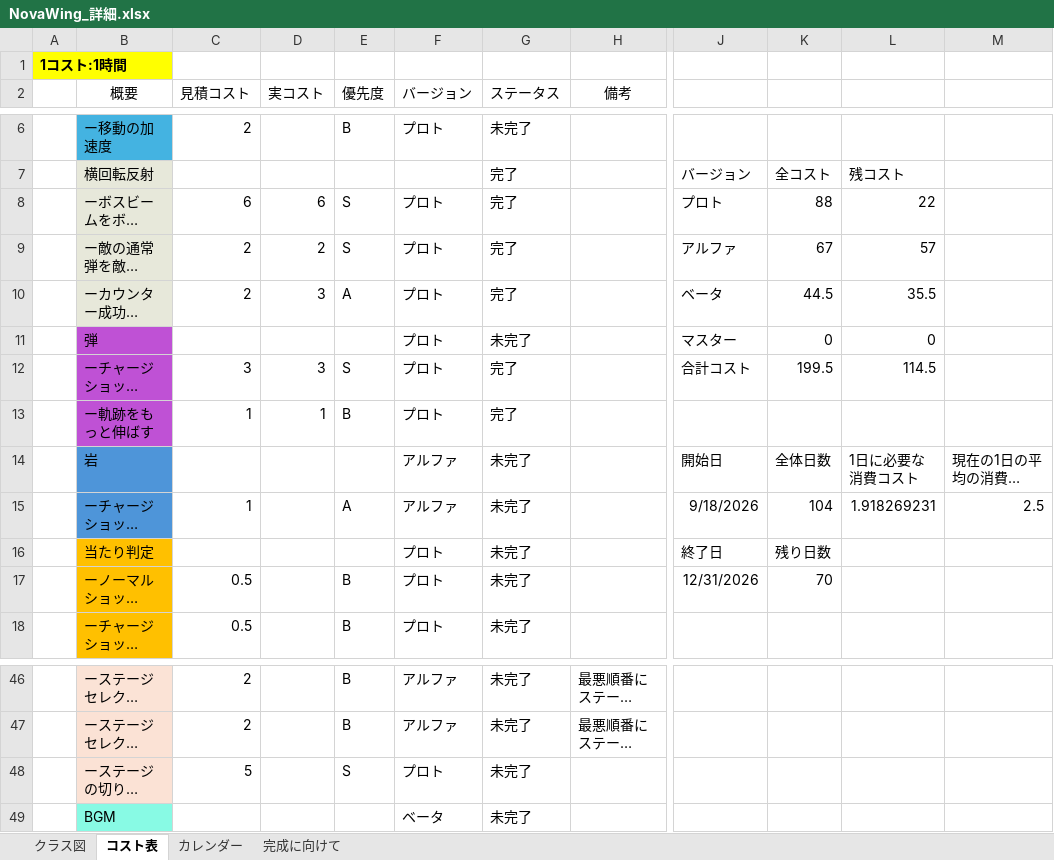
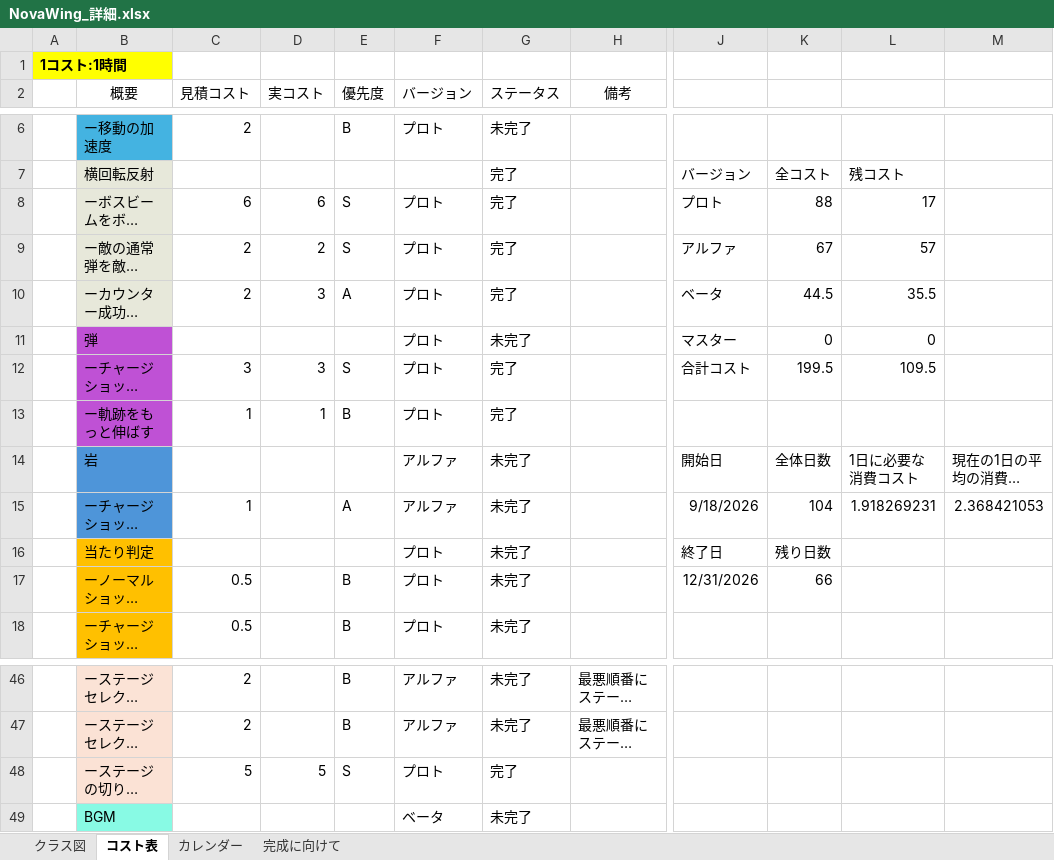
Before and after one commit to 13ko13/NovaWing, an Excel workbook: NovaWing_詳細.xlsx, sheet コスト表, drawn as a sheet; only a part is shown, gaps mark what is left out; long unchanged cells end in …; values as stored, in another font and other column widths than the file's, no borders; table styles not drawn; the diff names each change by its address in the sheet, - before the commit and + after, or states it on an @@ line.

```diff
--- a/NovaWing_詳細.xlsx (sheet コスト表)
+++ b/NovaWing_詳細.xlsx (sheet コスト表)
-L8: 22
+L8: 17
-L12: 114.5
+L12: 109.5
-M15: 2.5
+M15: 2.368421053
-K17: 70
+K17: 66
-D48 (実コスト): (empty)
+D48 (実コスト): 5
-G48 (ステータス): 未完了
+G48 (ステータス): 完了
```
Also changed, not shown: 27 other files.
